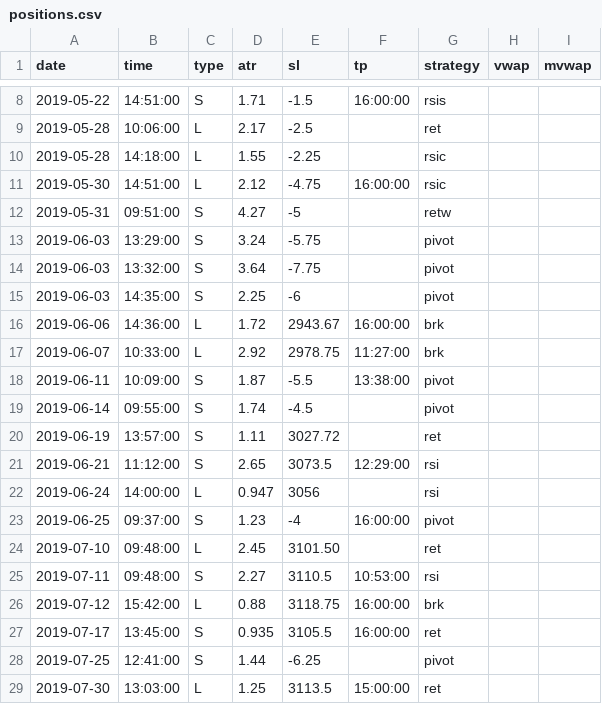
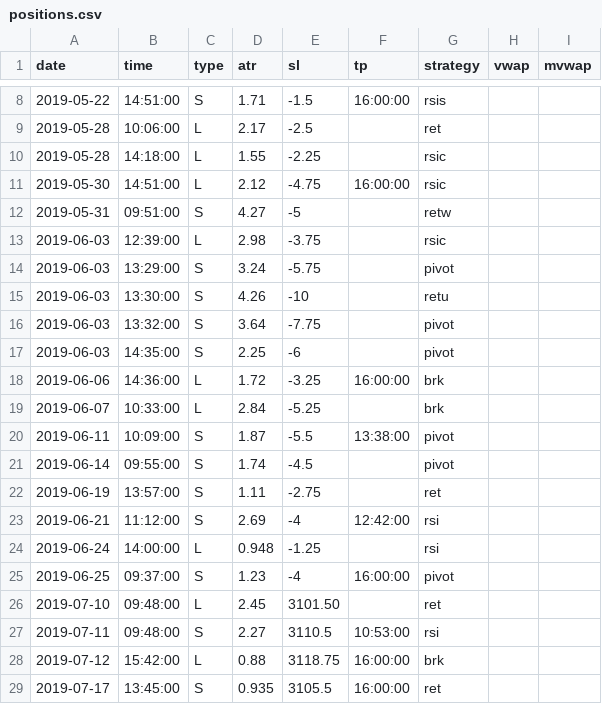
Before and after one commit to eriksolg/strategy_backtester, a CSV file: positions.csv, drawn as a sheet; only a part is shown, gaps mark what is left out; the shorter side is filled out with more unchanged rows.

```diff
--- a/positions.csv
+++ b/positions.csv
@@ -12,12 +12,14 @@ date,time,type,atr,sl,tp,strategy,vwap,mvwap
 2019-05-31,09:51:00,S,4.27,-5,,retw
+2019-06-03,12:39:00,L,2.98,-3.75,,rsic
 2019-06-03,13:29:00,S,3.24,-5.75,,pivot
+2019-06-03,13:30:00,S,4.26,-10,,retu
 2019-06-03,13:32:00,S,3.64,-7.75,,pivot
 2019-06-03,14:35:00,S,2.25,-6,,pivot
-2019-06-06,14:36:00,L,1.72,2943.67,16:00:00,brk
-2019-06-07,10:33:00,L,2.92,2978.75,11:27:00,brk
+2019-06-06,14:36:00,L,1.72,-3.25,16:00:00,brk
+2019-06-07,10:33:00,L,2.84,-5.25,,brk
 2019-06-11,10:09:00,S,1.87,-5.5,13:38:00,pivot
 2019-06-14,09:55:00,S,1.74,-4.5,,pivot
-2019-06-19,13:57:00,S,1.11,3027.72,,ret
-2019-06-21,11:12:00,S,2.65,3073.5,12:29:00,rsi
-2019-06-24,14:00:00,L,0.947,3056,,rsi
+2019-06-19,13:57:00,S,1.11,-2.75,,ret
+2019-06-21,11:12:00,S,2.69,-4,12:42:00,rsi
+2019-06-24,14:00:00,L,0.948,-1.25,,rsi
 2019-06-25,09:37:00,S,1.23,-4,16:00:00,pivot
```
Also changed, not shown: 1 other file.
